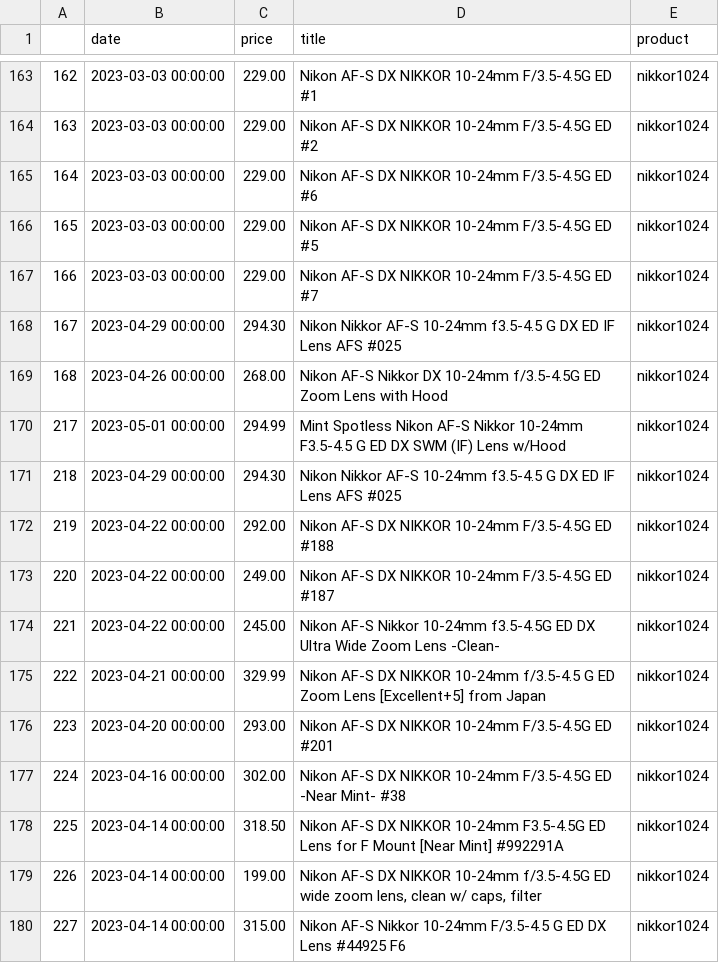
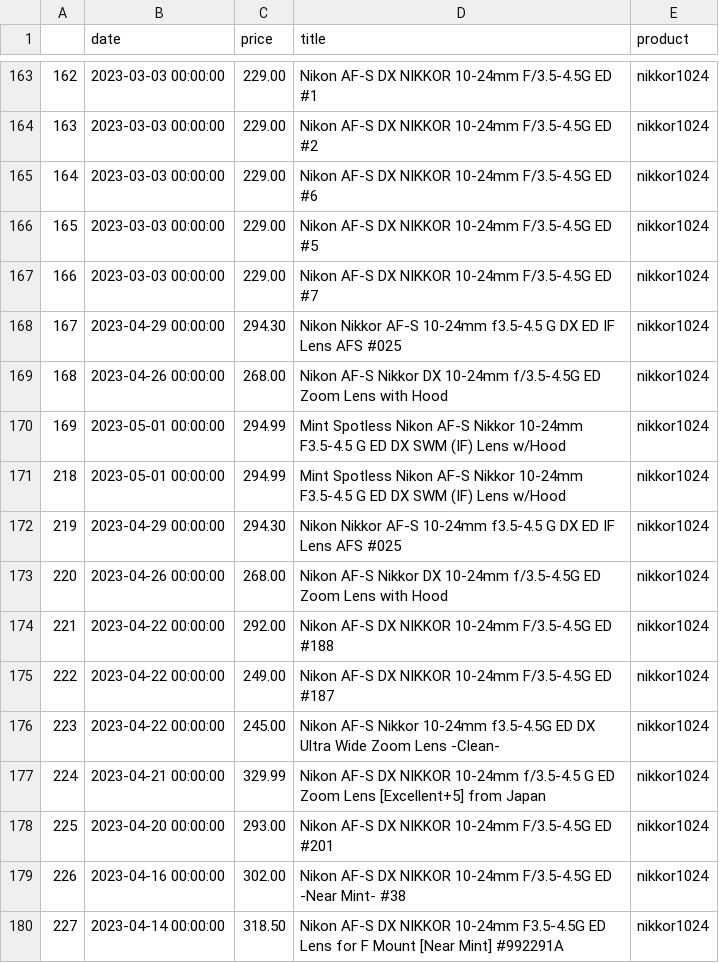
Before and after one commit to kobesar/ebaytracker, a CSV file: data/full_data.csv, drawn as a sheet; only a part is shown, gaps mark what is left out; the shorter side is filled out with more unchanged rows; the diff covers the shown part only; the diff names each change by its address in the sheet, - before the commit and + after, or states it on an @@ line.

```diff
--- a/data/full_data.csv
+++ b/data/full_data.csv
@@ column A renumbered between rows 170 and 1438 @@
+row 171: 218 | 2023-05-01 00:00:00 | 294.99 | Mint Spotless Nikon AF-S Nikkor 10-24mm F3.5-4.5 G ED DX SWM (IF) Lens w/Hood | nikkor1024
+row 173: 220 | 2023-04-26 00:00:00 | 268.00 | Nikon AF-S Nikkor DX 10-24mm f/3.5-4.5G ED Zoom Lens with Hood | nikkor1024
```
Also changed, not shown: 18 added rows, 9 removed rows, 26 moved rows and 2 edited cells elsewhere in this file, data/d7200.csv, data/nikkor1024.csv, 1 other file.
